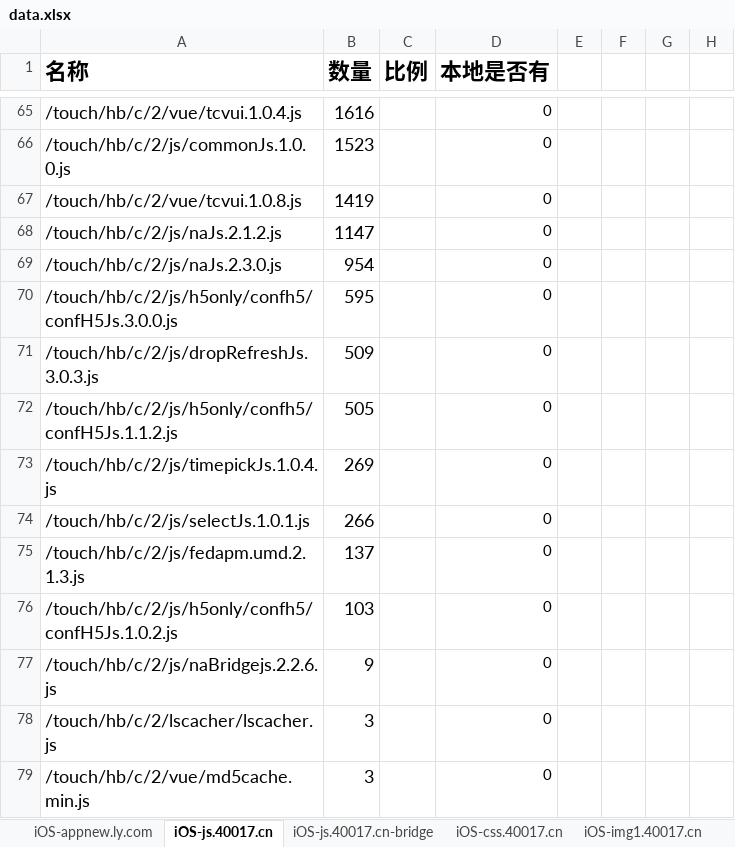
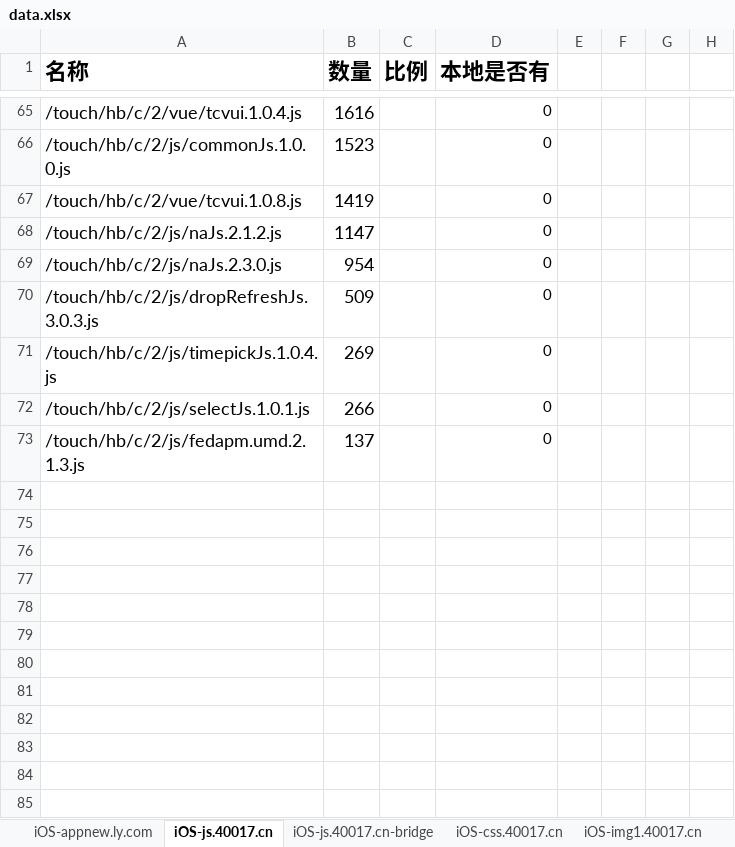
Before and after one commit to zhuyc/downloadFIleTask, an Excel workbook: data.xlsx, sheet iOS-js.40017.cn, drawn as a sheet; only a part is shown, gaps mark what is left out; values as stored, in another font and other column widths than the file's, no borders; the diff names each change by its address in the sheet, - before the commit and + after, or states it on an @@ line.

```diff
--- a/data.xlsx (sheet iOS-js.40017.cn)
+++ b/data.xlsx (sheet iOS-js.40017.cn)
-row 70: /touch/hb/c/2/js/h5only/confh5/confH5Js.3.0.0.js | 595 |  | 0
-row 72: /touch/hb/c/2/js/h5only/confh5/confH5Js.1.1.2.js | 505 |  | 0
-row 76: /touch/hb/c/2/js/h5only/confh5/confH5Js.1.0.2.js | 103 |  | 0
-row 77: /touch/hb/c/2/js/naBridgejs.2.2.6.js | 9 |  | 0
-row 78: /touch/hb/c/2/lscacher/lscacher.js | 3 |  | 0
-row 79: /touch/hb/c/2/vue/md5cache.min.js | 3 |  | 0
```
Also changed, not shown: sheet iOS-css.40017.cn, sheet iOS-img1.40017.cn, hidden cells, 3 other files.
